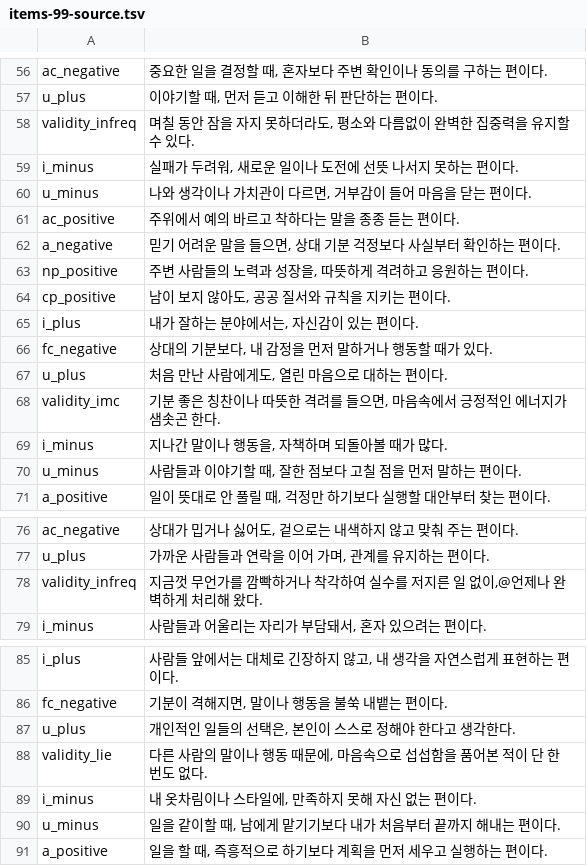
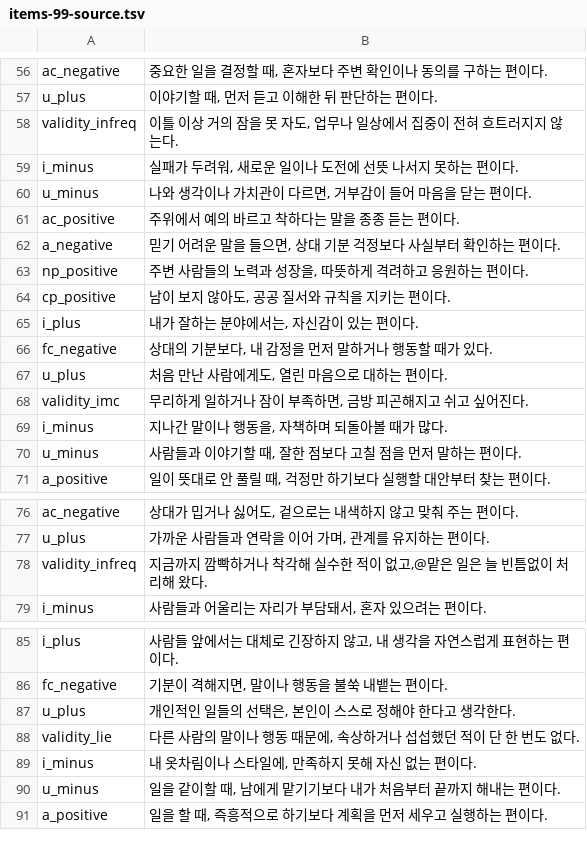
Before and after one commit to jomigata/wiz-coco, a TSV file: docs/internal-materials/ego-ok/items-99-source.tsv, drawn as a sheet; only a part is shown, gaps mark what is left out; the diff covers the shown part only.

```diff
--- a/docs/internal-materials/ego-ok/items-99-source.tsv
+++ b/docs/internal-materials/ego-ok/items-99-source.tsv
@@ -57,3 +57,3 @@ ac_negative	중요한 일을 결정할 때, 혼자보다 주변 확인이나 동
 u_plus	이야기할 때, 먼저 듣고 이해한 뒤 판단하는 편이다.
-validity_infreq	며칠 동안 잠을 자지 못하더라도, 평소와 다름없이 완벽한 집중력을 유지할 수 있다.
+validity_infreq	이틀 이상 거의 잠을 못 자도, 업무나 일상에서 집중이 전혀 흐트러지지 않는다.
 i_minus	실패가 두려워, 새로운 일이나 도전에 선뜻 나서지 못하는 편이다.
@@ -67,3 +67,3 @@ fc_negative	상대의 기분보다, 내 감정을 먼저 말하거나 행동할
 u_plus	처음 만난 사람에게도, 열린 마음으로 대하는 편이다.
-validity_imc	기분 좋은 칭찬이나 따뜻한 격려를 들으면, 마음속에서 긍정적인 에너지가 샘솟곤 한다.
+validity_imc	무리하게 일하거나 잠이 부족하면, 금방 피곤해지고 쉬고 싶어진다.
 i_minus	지나간 말이나 행동을, 자책하며 되돌아볼 때가 많다.
@@ -77,3 +77,3 @@ ac_negative	상대가 밉거나 싫어도, 겉으로는 내색하지 않고 맞
 u_plus	가까운 사람들과 연락을 이어 가며, 관계를 유지하는 편이다.
-validity_infreq	지금껏 무언가를 깜빡하거나 착각하여 실수를 저지른 일 없이,@언제나 완벽하게 처리해 왔다.
+validity_infreq	지금까지 깜빡하거나 착각해 실수한 적이 없고,@맡은 일은 늘 빈틈없이 처리해 왔다.
 i_minus	사람들과 어울리는 자리가 부담돼서, 혼자 있으려는 편이다.
@@ -87,3 +87,3 @@ fc_negative	기분이 격해지면, 말이나 행동을 불쑥 내뱉는 편이
 u_plus	개인적인 일들의 선택은, 본인이 스스로 정해야 한다고 생각한다.
-validity_lie	다른 사람의 말이나 행동 때문에, 마음속으로 섭섭함을 품어본 적이 단 한 번도 없다.
+validity_lie	다른 사람의 말이나 행동 때문에, 속상하거나 섭섭했던 적이 단 한 번도 없다.
 i_minus	내 옷차림이나 스타일에, 만족하지 못해 자신 없는 편이다.
```
Also changed, not shown: 5 edited cells elsewhere in this file, 3 other files.
